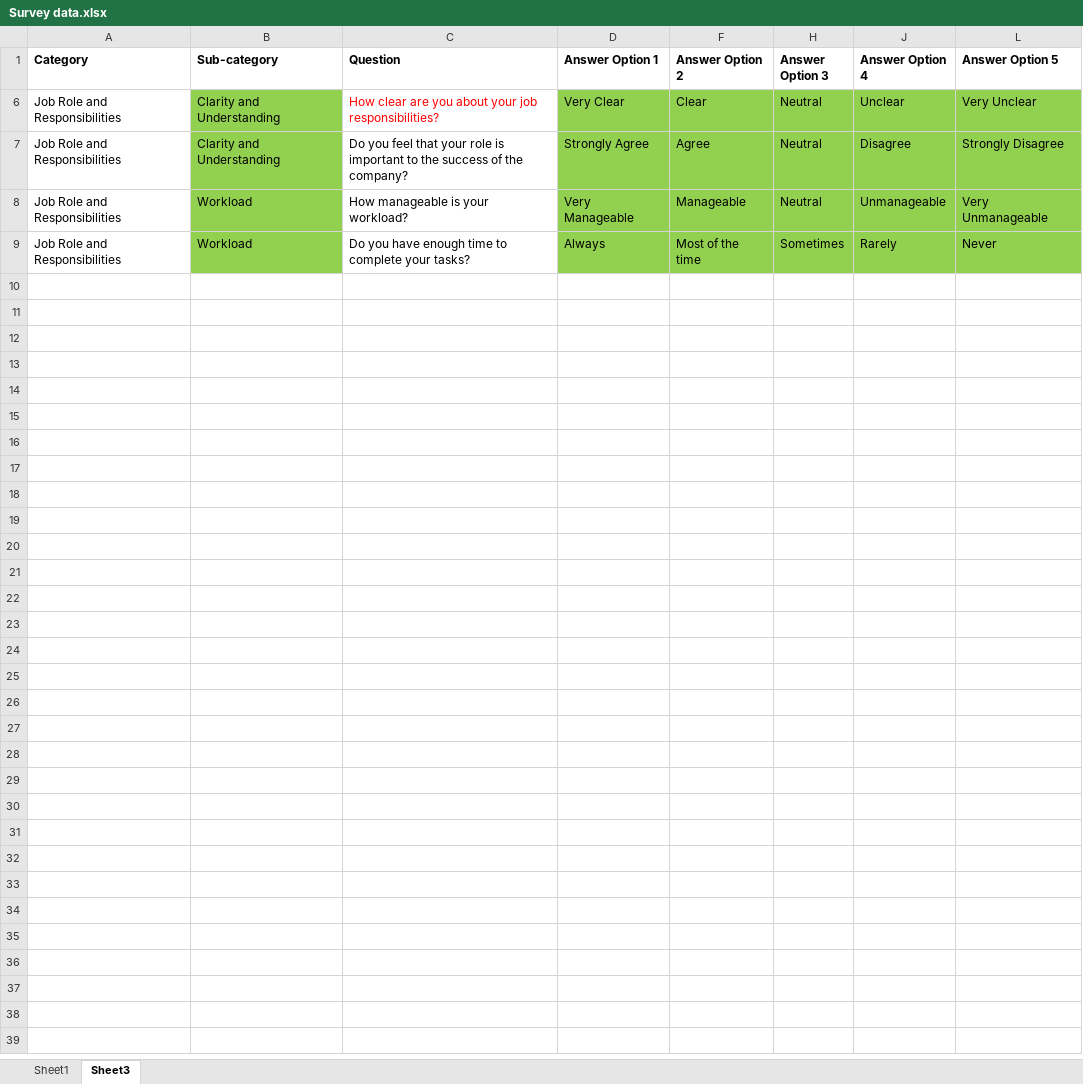
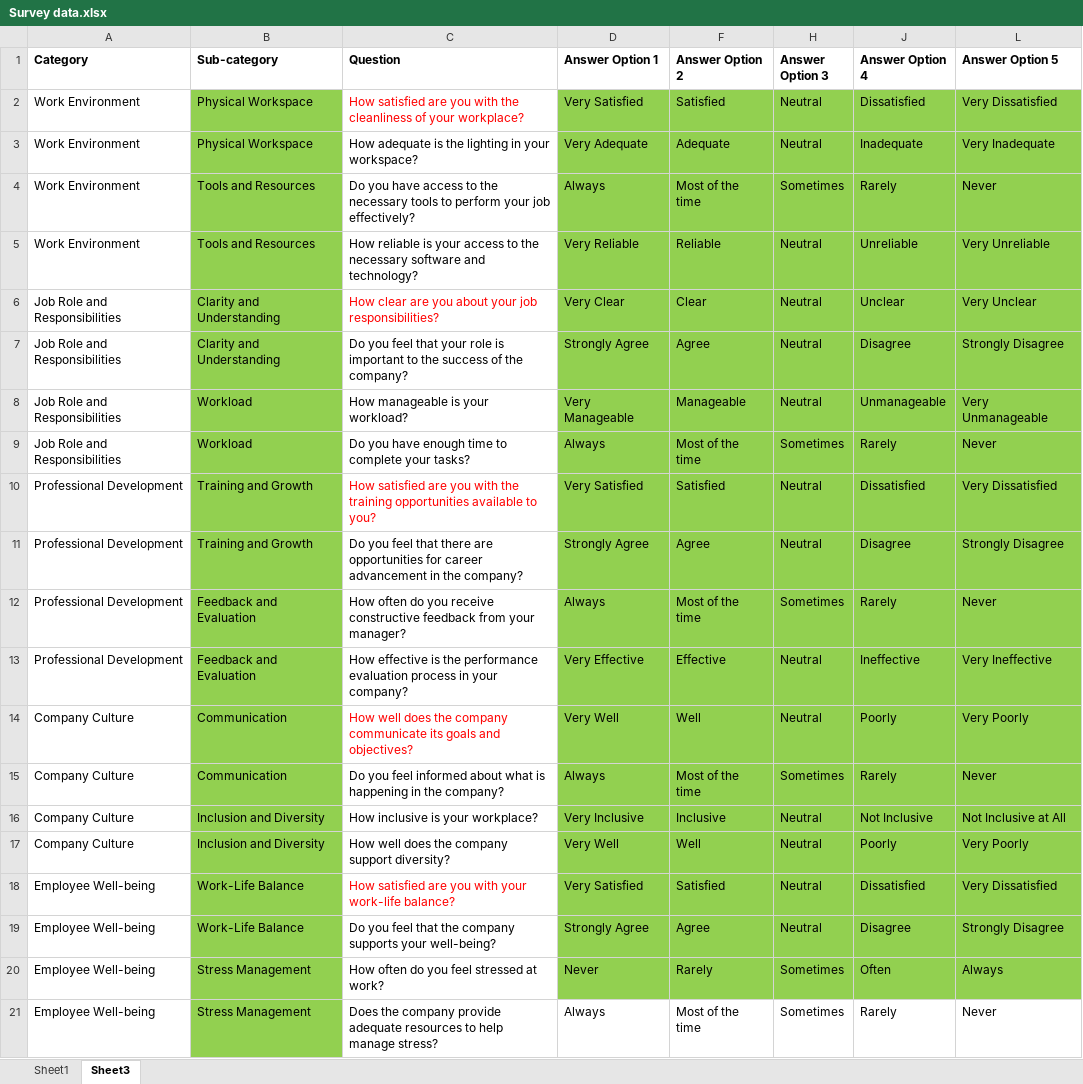
Before and after one commit to bhuvaneswari-h/LCP-Project, an Excel workbook: Dharish/Survey Genie/Survey data.xlsx, sheet Sheet3, drawn as a sheet; values as stored, in another font and other column widths than the file's, no borders; the diff names each change by its address in the sheet, - before the commit and + after, or states it on an @@ line.

```diff
--- a/Dharish/Survey Genie/Survey data.xlsx (sheet Sheet3)
+++ b/Dharish/Survey Genie/Survey data.xlsx (sheet Sheet3)
@@ row 2 unhidden: Work Environment | Physical Workspace | How satisfied are you with the cleanliness of your workplace? | Very Satisfied | Satisfied | Neutral | Dissatisfied | Very Dissatisfied @@
@@ row 3 unhidden: Work Environment | Physical Workspace | How adequate is the lighting in your workspace? | Very Adequate | Adequate | Neutral | Inadequate | Very Inadequate @@
@@ row 4 unhidden: Work Environment | Tools and Resources | Do you have access to the necessary tools to perform your job effectively? | Always | Most of the time | Sometimes | Rarely | Never @@
@@ row 5 unhidden: Work Environment | Tools and Resources | How reliable is your access to the necessary software and technology? | Very Reliable | Reliable | Neutral | Unreliable | Very Unreliable @@
@@ row 10 unhidden: Professional Development | Training and Growth | How satisfied are you with the training opportunities available to you? | Very Satisfied | Satisfied | Neutral | Dissatisfied | Very Dissatisfied @@
@@ row 11 unhidden: Professional Development | Training and Growth | Do you feel that there are opportunities for career advancement in the company? | Strongly Agree | Agree | Neutral | Disagree | Strongly Disagree @@
@@ row 12 unhidden: Professional Development | Feedback and Evaluation | How often do you receive constructive feedback from your manager? | Always | Most of the time | Sometimes | Rarely | Never @@
@@ row 13 unhidden: Professional Development | Feedback and Evaluation | How effective is the performance evaluation process in your company? | Very Effective | Effective | Neutral | Ineffective | Very Ineffective @@
@@ row 14 unhidden: Company Culture | Communication | How well does the company communicate its goals and objectives? | Very Well | Well | Neutral | Poorly | Very Poorly @@
@@ row 15 unhidden: Company Culture | Communication | Do you feel informed about what is happening in the company? | Always | Most of the time | Sometimes | Rarely | Never @@
@@ row 16 unhidden: Company Culture | Inclusion and Diversity | How inclusive is your workplace? | Very Inclusive | Inclusive | Neutral | Not Inclusive | Not Inclusive at All @@
@@ row 17 unhidden: Company Culture | Inclusion and Diversity | How well does the company support diversity? | Very Well | Well | Neutral | Poorly | Very Poorly @@
@@ row 18 unhidden: Employee Well-being | Work-Life Balance | How satisfied are you with your work-life balance? | Very Satisfied | Satisfied | Neutral | Dissatisfied | Very Dissatisfied @@
@@ row 19 unhidden: Employee Well-being | Work-Life Balance | Do you feel that the company supports your well-being? | Strongly Agree | Agree | Neutral | Disagree | Strongly Disagree @@
@@ row 20 unhidden: Employee Well-being | Stress Management | How often do you feel stressed at work? | Never | Rarely | Sometimes | Often | Always @@
@@ row 21 unhidden: Employee Well-being | Stress Management | Does the company provide adequate resources to help manage stress? | Always | Most of the time | Sometimes | Rarely | Never @@
```
Also changed, not shown: 1 other file.
